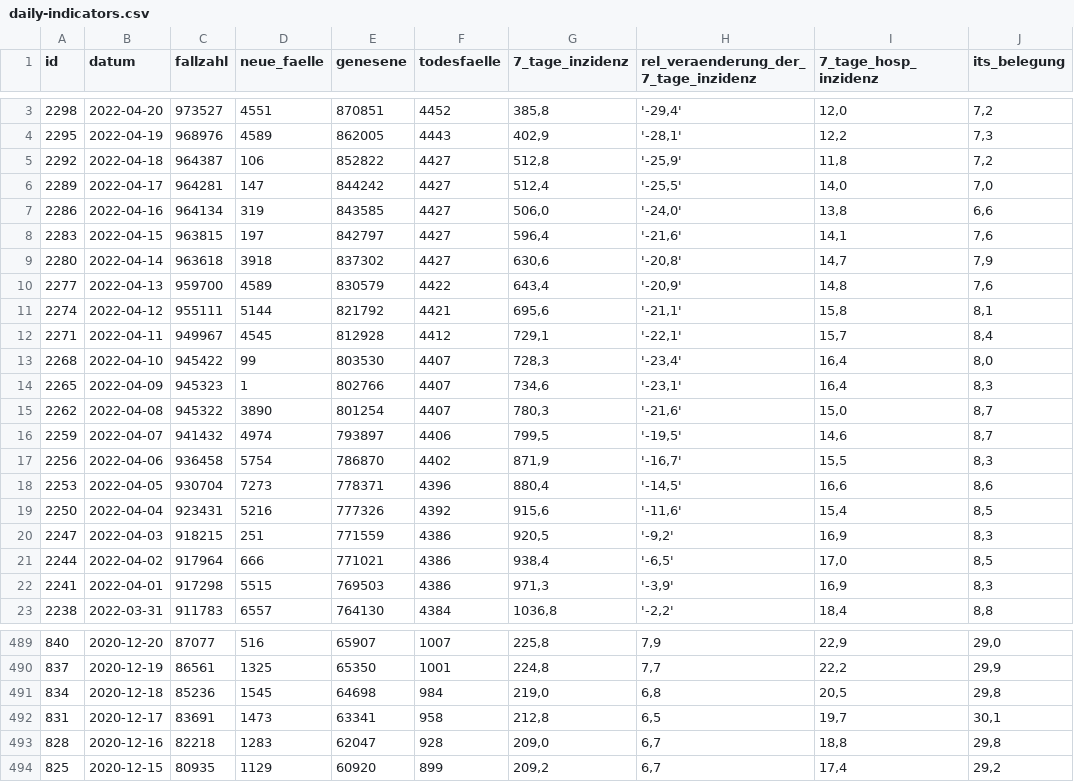
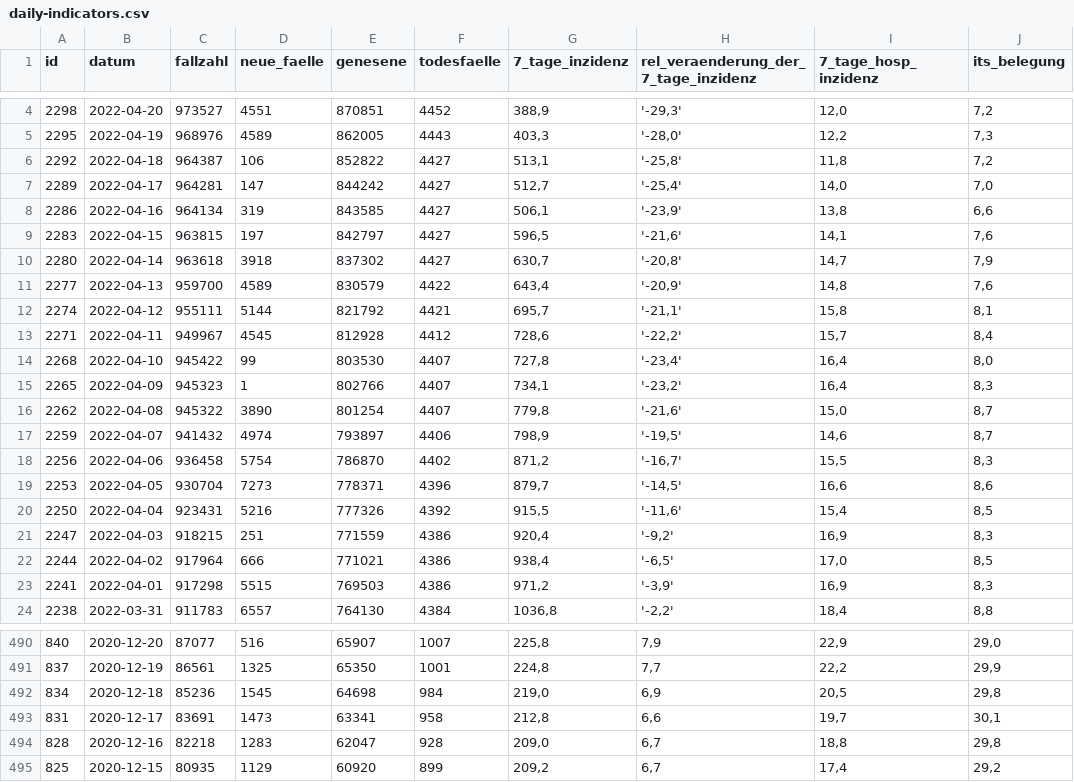
Before and after one commit to MarkusH/covid19-berlin, a CSV file: data/daily-indicators.csv, drawn as a sheet; only a part is shown, gaps mark what is left out; the diff covers the shown part only.

```diff
--- a/data/daily-indicators.csv
+++ b/data/daily-indicators.csv
@@ -3,21 +4,21 @@ id;datum;fallzahl;neue_faelle;genesene;todesfaelle;7_tage_inzidenz;rel_veraender
-2298;2022-04-20;973527;4551;870851;4452;385,8;'-29,4';12,0;7,2
-2295;2022-04-19;968976;4589;862005;4443;402,9;'-28,1';12,2;7,3
-2292;2022-04-18;964387;106;852822;4427;512,8;'-25,9';11,8;7,2
-2289;2022-04-17;964281;147;844242;4427;512,4;'-25,5';14,0;7,0
-2286;2022-04-16;964134;319;843585;4427;506,0;'-24,0';13,8;6,6
-2283;2022-04-15;963815;197;842797;4427;596,4;'-21,6';14,1;7,6
-2280;2022-04-14;963618;3918;837302;4427;630,6;'-20,8';14,7;7,9
+2298;2022-04-20;973527;4551;870851;4452;388,9;'-29,3';12,0;7,2
+2295;2022-04-19;968976;4589;862005;4443;403,3;'-28,0';12,2;7,3
+2292;2022-04-18;964387;106;852822;4427;513,1;'-25,8';11,8;7,2
+2289;2022-04-17;964281;147;844242;4427;512,7;'-25,4';14,0;7,0
+2286;2022-04-16;964134;319;843585;4427;506,1;'-23,9';13,8;6,6
+2283;2022-04-15;963815;197;842797;4427;596,5;'-21,6';14,1;7,6
+2280;2022-04-14;963618;3918;837302;4427;630,7;'-20,8';14,7;7,9
 2277;2022-04-13;959700;4589;830579;4422;643,4;'-20,9';14,8;7,6
-2274;2022-04-12;955111;5144;821792;4421;695,6;'-21,1';15,8;8,1
-2271;2022-04-11;949967;4545;812928;4412;729,1;'-22,1';15,7;8,4
-2268;2022-04-10;945422;99;803530;4407;728,3;'-23,4';16,4;8,0
-2265;2022-04-09;945323;1;802766;4407;734,6;'-23,1';16,4;8,3
-2262;2022-04-08;945322;3890;801254;4407;780,3;'-21,6';15,0;8,7
-2259;2022-04-07;941432;4974;793897;4406;799,5;'-19,5';14,6;8,7
-2256;2022-04-06;936458;5754;786870;4402;871,9;'-16,7';15,5;8,3
-2253;2022-04-05;930704;7273;778371;4396;880,4;'-14,5';16,6;8,6
-2250;2022-04-04;923431;5216;777326;4392;915,6;'-11,6';15,4;8,5
-2247;2022-04-03;918215;251;771559;4386;920,5;'-9,2';16,9;8,3
+2274;2022-04-12;955111;5144;821792;4421;695,7;'-21,1';15,8;8,1
+2271;2022-04-11;949967;4545;812928;4412;728,6;'-22,2';15,7;8,4
+2268;2022-04-10;945422;99;803530;4407;727,8;'-23,4';16,4;8,0
+2265;2022-04-09;945323;1;802766;4407;734,1;'-23,2';16,4;8,3
+2262;2022-04-08;945322;3890;801254;4407;779,8;'-21,6';15,0;8,7
+2259;2022-04-07;941432;4974;793897;4406;798,9;'-19,5';14,6;8,7
+2256;2022-04-06;936458;5754;786870;4402;871,2;'-16,7';15,5;8,3
+2253;2022-04-05;930704;7273;778371;4396;879,7;'-14,5';16,6;8,6
+2250;2022-04-04;923431;5216;777326;4392;915,5;'-11,6';15,4;8,5
+2247;2022-04-03;918215;251;771559;4386;920,4;'-9,2';16,9;8,3
 2244;2022-04-02;917964;666;771021;4386;938,4;'-6,5';17,0;8,5
-2241;2022-04-01;917298;5515;769503;4386;971,3;'-3,9';16,9;8,3
+2241;2022-04-01;917298;5515;769503;4386;971,2;'-3,9';16,9;8,3
 2238;2022-03-31;911783;6557;764130;4384;1036,8;'-2,2';18,4;8,8
@@ -490,4 +491,4 @@ id;datum;fallzahl;neue_faelle;genesene;todesfaelle;7_tage_inzidenz;rel_veraender
 837;2020-12-19;86561;1325;65350;1001;224,8;7,7;22,2;29,9
-834;2020-12-18;85236;1545;64698;984;219,0;6,8;20,5;29,8
-831;2020-12-17;83691;1473;63341;958;212,8;6,5;19,7;30,1
+834;2020-12-18;85236;1545;64698;984;219,0;6,9;20,5;29,8
+831;2020-12-17;83691;1473;63341;958;212,8;6,6;19,7;30,1
 828;2020-12-16;82218;1283;62047;928;209,0;6,7;18,8;29,8
```
Also changed, not shown: 1 added row and 22 edited cells elsewhere in this file, data/7-day-incidence.csv, data/daily-numbers.csv.
